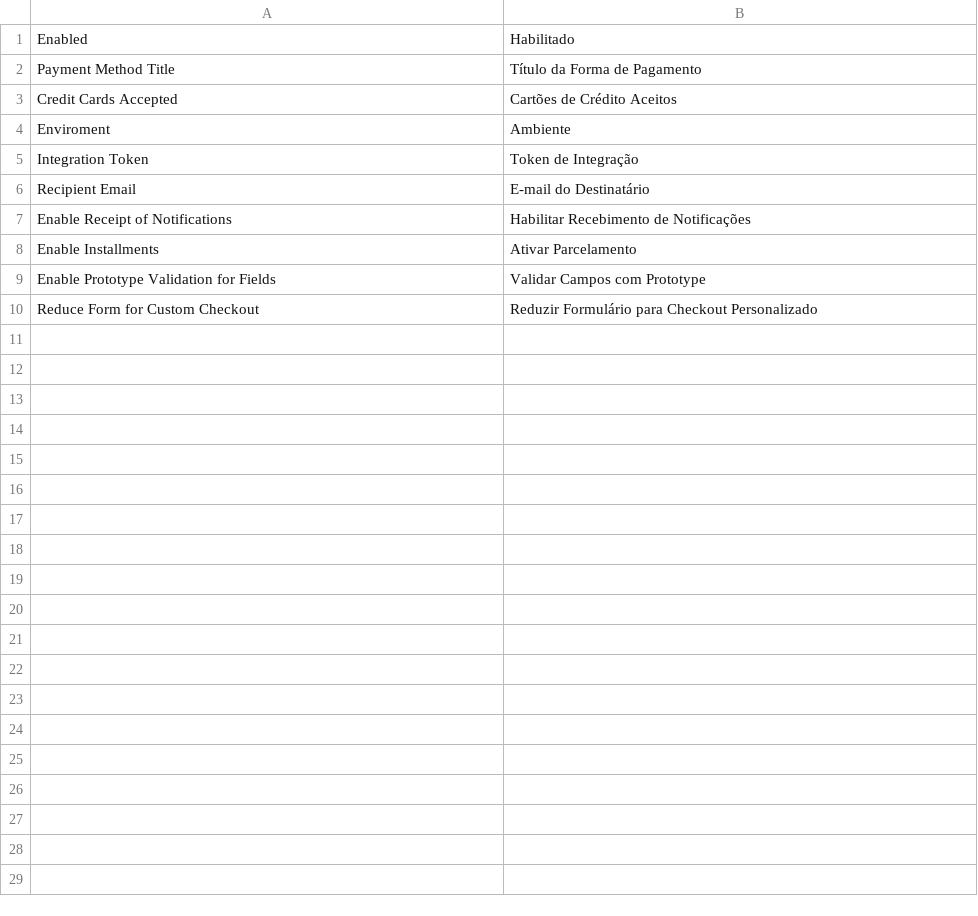
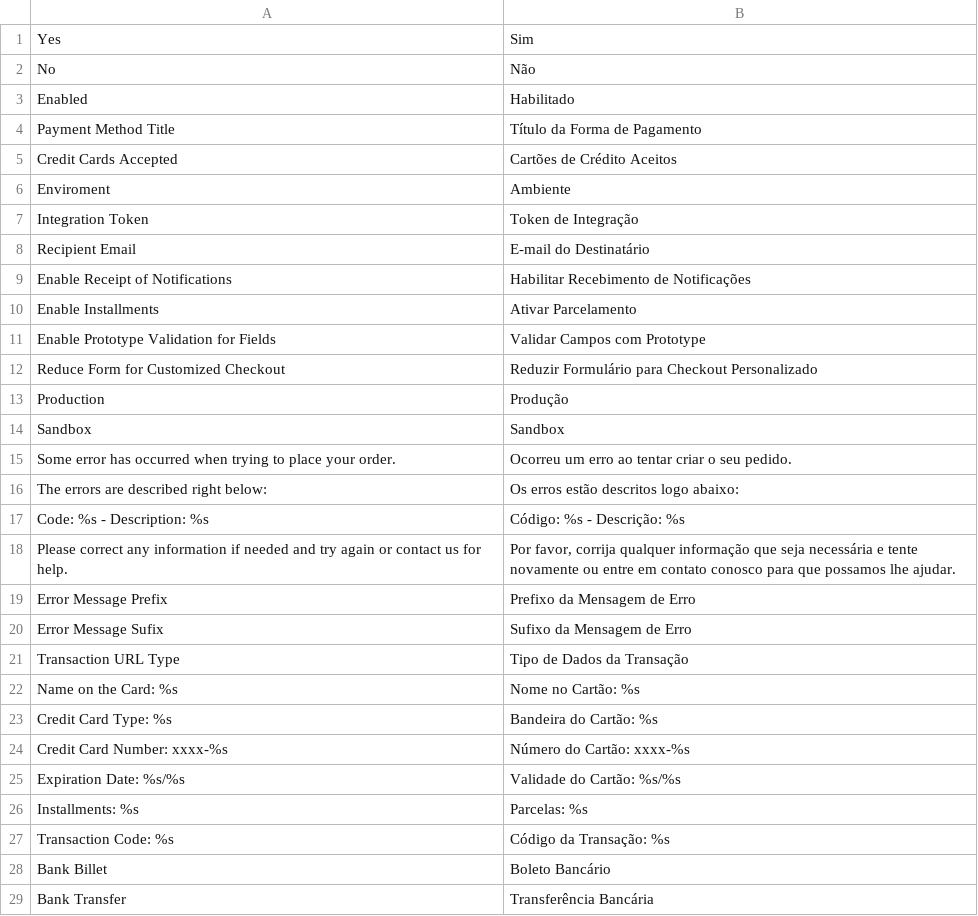
Before and after one commit to deivisonarthur/bcash-transparente, a CSV file: app/locale/pt_BR/DSpalenzaDArthur_Bcash.csv, drawn as a sheet.

```diff
--- a/app/locale/pt_BR/DSpalenzaDArthur_Bcash.csv
+++ b/app/locale/pt_BR/DSpalenzaDArthur_Bcash.csv
@@ -1 +1,3 @@
+"Yes","Sim"
+"No","Não"
 "Enabled","Habilitado"
@@ -9,2 +11,19 @@
 "Enable Prototype Validation for Fields","Validar Campos com Prototype"
-"Reduce Form for Custom Checkout","Reduzir Formulário para Checkout Personalizado"
+"Reduce Form for Customized Checkout","Reduzir Formulário para Checkout Personalizado"
+"Production","Produção"
+"Sandbox","Sandbox"
+"Some error has occurred when trying to place your order.","Ocorreu um erro ao tentar criar o seu pedido."
+"The errors are described right below:","Os erros estão descritos logo abaixo:"
+"Code: %s - Description: %s","Código: %s - Descrição: %s"
+"Please correct any information if needed and try again or contact us for help.","Por favor, corrija qualquer informação que seja necessária e tente novamente ou entre em contato conosco para que possamos lhe ajudar."
+"Error Message Prefix","Prefixo da Mensagem de Erro"
+"Error Message Sufix","Sufixo da Mensagem de Erro"
+"Transaction URL Type","Tipo de Dados da Transação"
+"Name on the Card: %s","Nome no Cartão: %s"
+"Credit Card Type: %s","Bandeira do Cartão: %s"
+"Credit Card Number: xxxx-%s","Número do Cartão: xxxx-%s"
+"Expiration Date: %s/%s","Validade do Cartão: %s/%s"
+"Installments: %s","Parcelas: %s"
+"Transaction Code: %s","Código da Transação: %s"
+"Bank Billet","Boleto Bancário"
+"Bank Transfer","Transferência Bancária"
```
Also changed, not shown: 25 other files.
